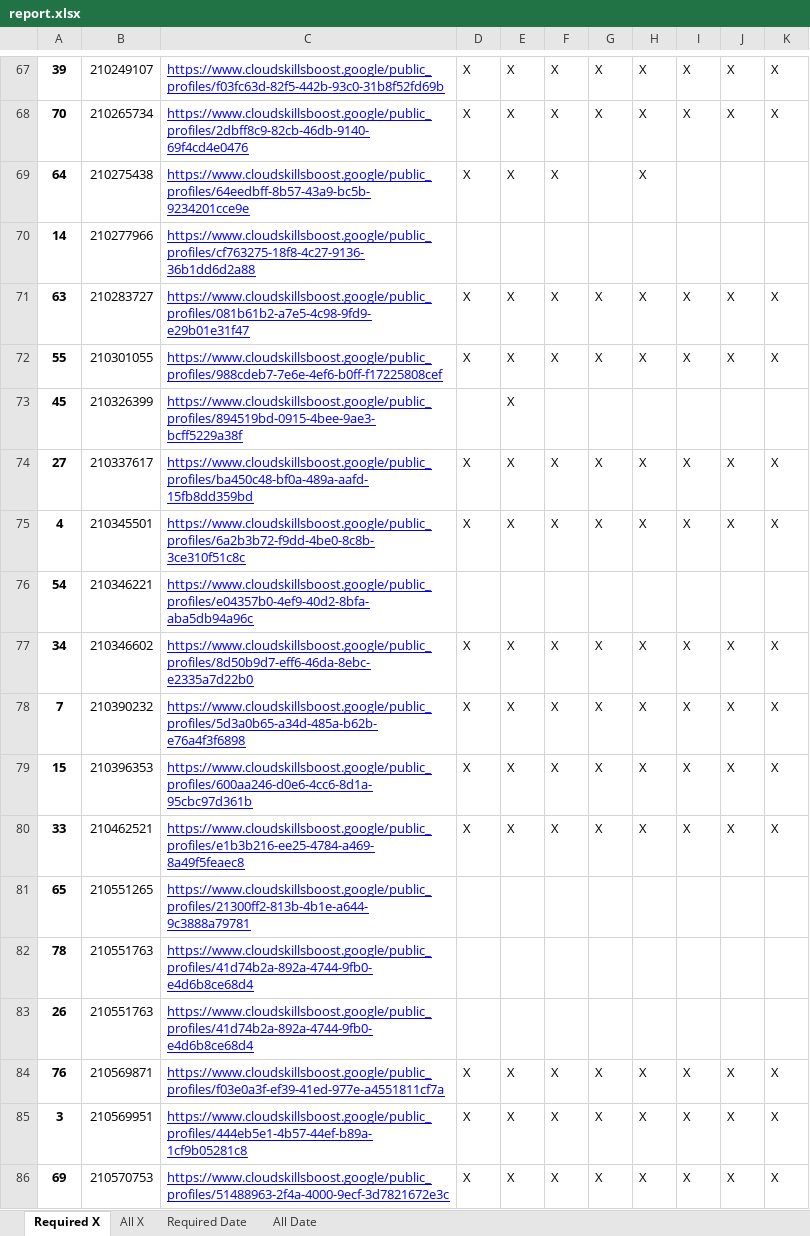
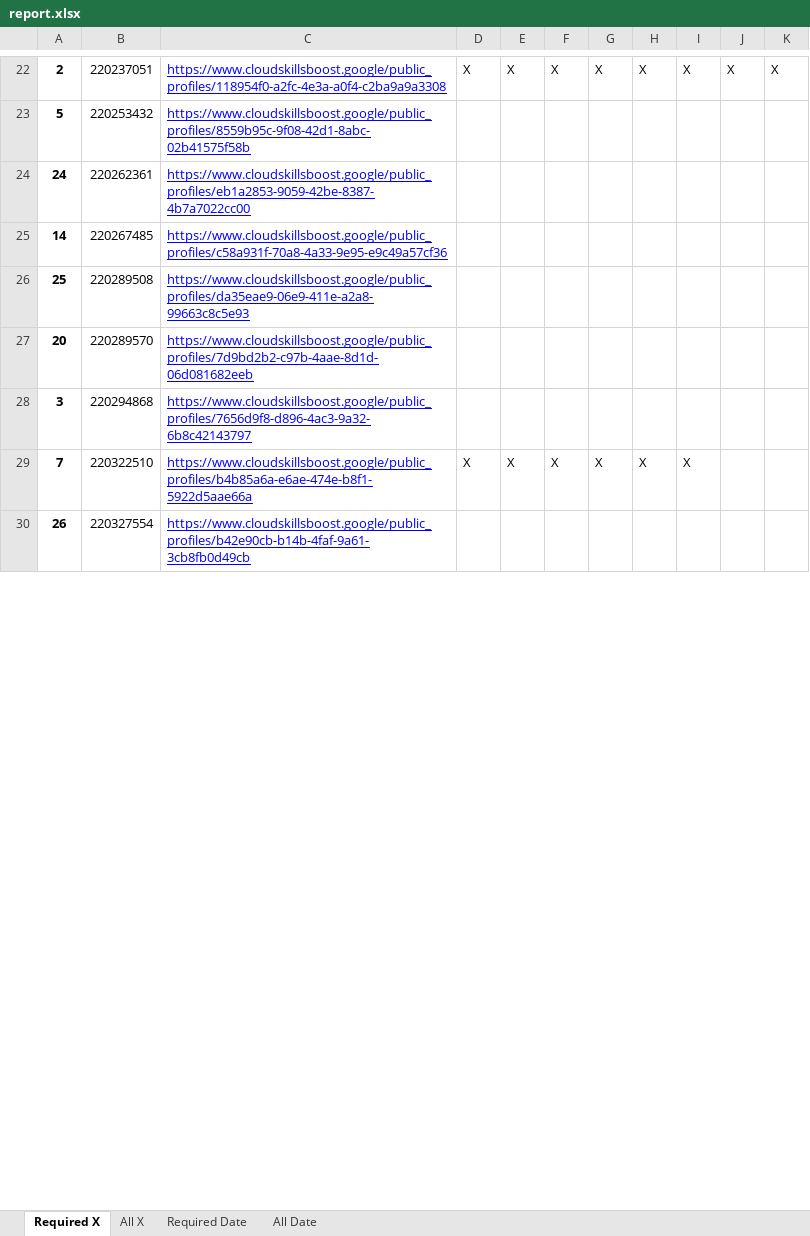
Before and after one commit to wongcyrus/google-cloud-skills-boost-progress-checker, an Excel workbook: report.xlsx, sheet Required X, drawn as a sheet; only a part is shown, gaps mark what is left out; values as stored, in another font and other column widths than the file's, no borders; removed rows and columns are numbered as before the commit, all else as after; the diff covers the shown part only; the diff names each change by its address in the sheet, - before the commit and + after, or states it on an @@ line.

```diff
--- a/report.xlsx (sheet Required X)
+++ b/report.xlsx (sheet Required X)
-A22: 39
+A22: 2
-B22: 210249107
+B22: 220237051
-C22: https://www.cloudskillsboost.google/public_profiles/f03fc63d-82f5-442b-93c0-31b8f52fd69b
+C22: https://www.cloudskillsboost.google/public_profiles/118954f0-a2fc-4e3a-a0f4-c2ba9a9a3308
-row 68: 70 | 210265734 | https://www.cloudskillsboost.google/public_profiles/2dbff8c9-82cb-46db-9140-69f4cd4e0476 | X | X | X | X | X | X | X | X
-row 69: 64 | 210275438 | https://www.cloudskillsboost.google/public_profiles/64eedbff-8b57-43a9-bc5b-9234201cce9e | X | X | X |  | X
+row 23: 5 | 220253432 | https://www.cloudskillsboost.google/public_profiles/8559b95c-9f08-42d1-8abc-02b41575f58b
+row 24: 24 | 220262361 | https://www.cloudskillsboost.google/public_profiles/eb1a2853-9059-42be-8387-4b7a7022cc00
-B25: 210277966
+B25: 220267485
-C25: https://www.cloudskillsboost.google/public_profiles/cf763275-18f8-4c27-9136-36b1dd6d2a88
+C25: https://www.cloudskillsboost.google/public_profiles/c58a931f-70a8-4a33-9e95-e9c49a57cf36
-row 71: 63 | 210283727 | https://www.cloudskillsboost.google/public_profiles/081b61b2-a7e5-4c98-9fd9-e29b01e31f47 | X | X | X | X | X | X | X | X
-row 72: 55 | 210301055 | https://www.cloudskillsboost.google/public_profiles/988cdeb7-7e6e-4ef6-b0ff-f17225808cef | X | X | X | X | X | X | X | X
-row 73: 45 | 210326399 | https://www.cloudskillsboost.google/public_profiles/894519bd-0915-4bee-9ae3-bcff5229a38f |  | X
-row 74: 27 | 210337617 | https://www.cloudskillsboost.google/public_profiles/ba450c48-bf0a-489a-aafd-15fb8dd359bd | X | X | X | X | X | X | X | X
-row 75: 4 | 210345501 | https://www.cloudskillsboost.google/public_profiles/6a2b3b72-f9dd-4be0-8c8b-3ce310f51c8c | X | X | X | X | X | X | X | X
-row 76: 54 | 210346221 | https://www.cloudskillsboost.google/public_profiles/e04357b0-4ef9-40d2-8bfa-aba5db94a96c
-row 77: 34 | 210346602 | https://www.cloudskillsboost.google/public_profiles/8d50b9d7-eff6-46da-8ebc-e2335a7d22b0 | X | X | X | X | X | X | X | X
+row 26: 25 | 220289508 | https://www.cloudskillsboost.google/public_profiles/da35eae9-06e9-411e-a2a8-99663c8c5e93
+row 27: 20 | 220289570 | https://www.cloudskillsboost.google/public_profiles/7d9bd2b2-c97b-4aae-8d1d-06d081682eeb
+row 28: 3 | 220294868 | https://www.cloudskillsboost.google/public_profiles/7656d9f8-d896-4ac3-9a32-6b8c42143797
-B29: 210390232
+B29: 220322510
-C29: https://www.cloudskillsboost.google/public_profiles/5d3a0b65-a34d-485a-b62b-e76a4f3f6898
+C29: https://www.cloudskillsboost.google/public_profiles/b4b85a6a-e6ae-474e-b8f1-5922d5aae66a
-J29: X
+J29: (empty)
-K29: X
+K29: (empty)
-row 79: 15 | 210396353 | https://www.cloudskillsboost.google/public_profiles/600aa246-d0e6-4cc6-8d1a-95cbc97d361b | X | X | X | X | X | X | X | X
-row 80: 33 | 210462521 | https://www.cloudskillsboost.google/public_profiles/e1b3b216-ee25-4784-a469-8a49f5feaec8 | X | X | X | X | X | X | X | X
-row 81: 65 | 210551265 | https://www.cloudskillsboost.google/public_profiles/21300ff2-813b-4b1e-a644-9c3888a79781
-row 82: 78 | 210551763 | https://www.cloudskillsboost.google/public_profiles/41d74b2a-892a-4744-9fb0-e4d6b8ce68d4
-B30: 210551763
+B30: 220327554
-C30: https://www.cloudskillsboost.google/public_profiles/41d74b2a-892a-4744-9fb0-e4d6b8ce68d4
+C30: https://www.cloudskillsboost.google/public_profiles/b42e90cb-b14b-4faf-9a61-3cb8fb0d49cb
-row 84: 76 | 210569871 | https://www.cloudskillsboost.google/public_profiles/f03e0a3f-ef39-41ed-977e-a4551811cf7a | X | X | X | X | X | X | X | X
-row 85: 3 | 210569951 | https://www.cloudskillsboost.google/public_profiles/444eb5e1-4b57-44ef-b89a-1cf9b05281c8 | X | X | X | X | X | X | X | X
-row 86: 69 | 210570753 | https://www.cloudskillsboost.google/public_profiles/51488963-2f4a-4000-9ecf-3d7821672e3c | X | X | X | X | X | X | X | X
```
Also changed, not shown: 15 added rows, 59 removed rows and 36 edited cells elsewhere in this sheet, sheet All Date, sheet All X, sheet Required Date, 2 other files.
